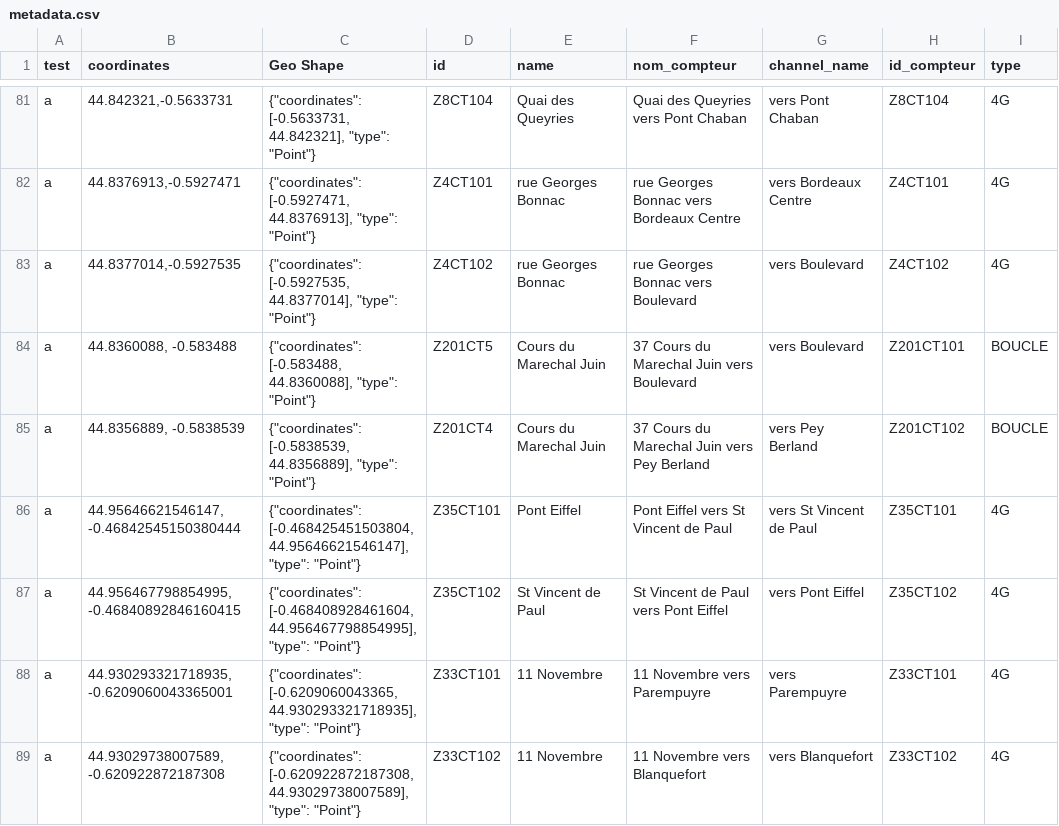
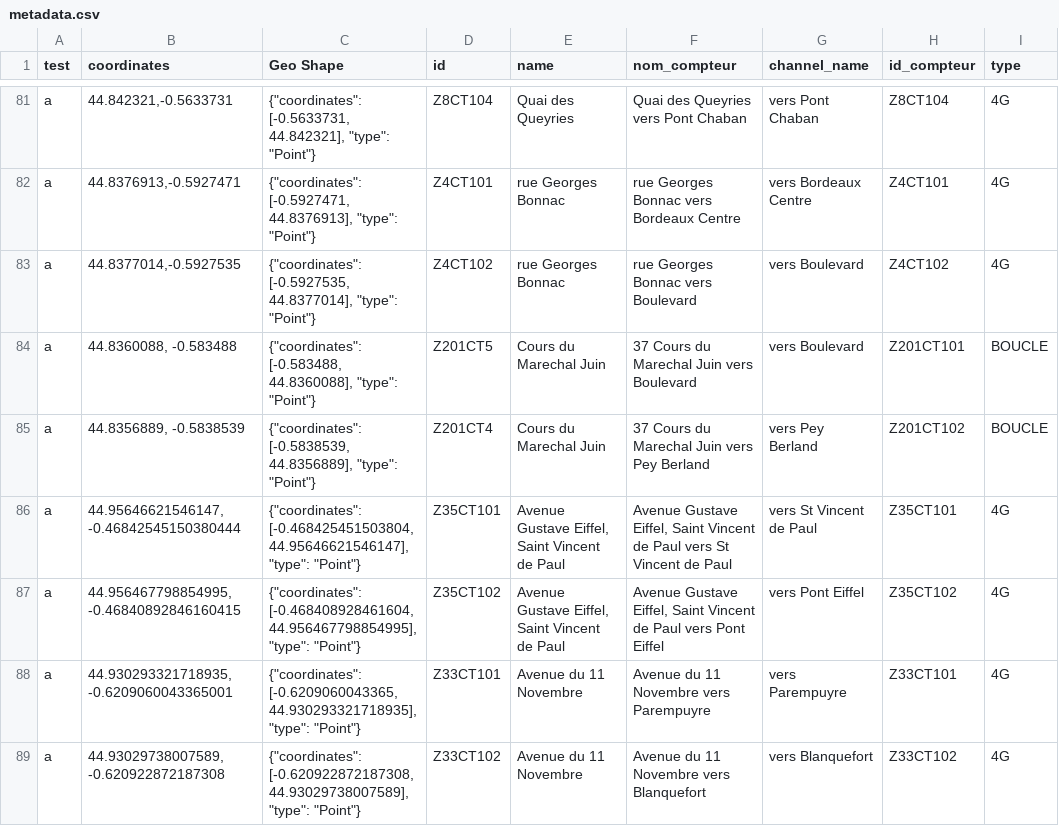
Before and after one commit to velo-cite/compteurs-velo, a CSV file: public/metadata.csv, drawn as a sheet; only a part is shown, gaps mark what is left out; the diff covers the shown part only; the diff names each change by its address in the sheet, - before the commit and + after, or states it on an @@ line.

Commit message:
Ajout du nom des villes sur certains compteurs pour déduplication

```diff
--- a/public/metadata.csv
+++ b/public/metadata.csv
-E86 (name): Pont Eiffel
+E86 (name): Avenue Gustave Eiffel, Saint Vincent de Paul
-F86 (nom_compteur): Pont Eiffel vers St…
+F86 (nom_compteur): Avenue Gustave Eiffel, Saint Vincent de Paul vers St…
-E87 (name): St Vincent de Paul
+E87 (name): Avenue Gustave Eiffel, Saint Vincent de Paul
-F87 (nom_compteur): St Vincent de…
+F87 (nom_compteur): Avenue Gustave Eiffel, Saint Vincent de…
-E88:E89 (name): 11 Novembre
+E88:E89 (name): Avenue du 11 Novembre
-F88 (nom_compteur): 11 Novembre vers Parempuyre
+F88 (nom_compteur): Avenue du 11 Novembre vers Parempuyre
-F89 (nom_compteur): 11 Novembre vers Blanquefort
+F89 (nom_compteur): Avenue du 11 Novembre vers Blanquefort
```
Also changed, not shown: 16 edited cells elsewhere in this file.
